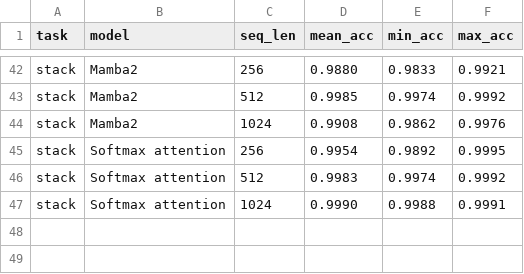
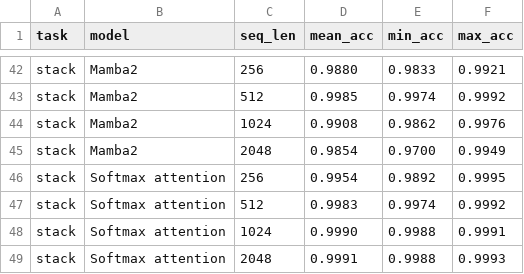
Before and after one commit to eitamar-saraf/eitamar-saraf.github.io, a CSV file: public/plots/kimi-linear/accuracy_vs_length.csv, drawn as a sheet; only a part is shown, gaps mark what is left out; the diff names each change by its address in the sheet, - before the commit and + after, or states it on an @@ line.

Commit message:
blog(kimi-linear): complete the hybrid-ratio ablation with all five configs
1:1 (53.60) and 3:1 (53.82) land 0.2 perplexity apart while 7:1 is 3.2 behind,
so two global layers in eight capture nearly all the benefit and doubling them
buys almost nothing. That is the specific trade the paper's Table 1 reports for
this ablation, and it reproduces at 1/1000th the scale even though the headline
claim it sits inside does not.

```diff
--- a/public/plots/kimi-linear/accuracy_vs_length.csv
+++ b/public/plots/kimi-linear/accuracy_vs_length.csv
+row 45: stack | Mamba2 | 2048 | 0.9854 | 0.9700 | 0.9949
+row 49: stack | Softmax attention | 2048 | 0.9991 | 0.9988 | 0.9993
```
Also changed, not shown: 4 other files.
